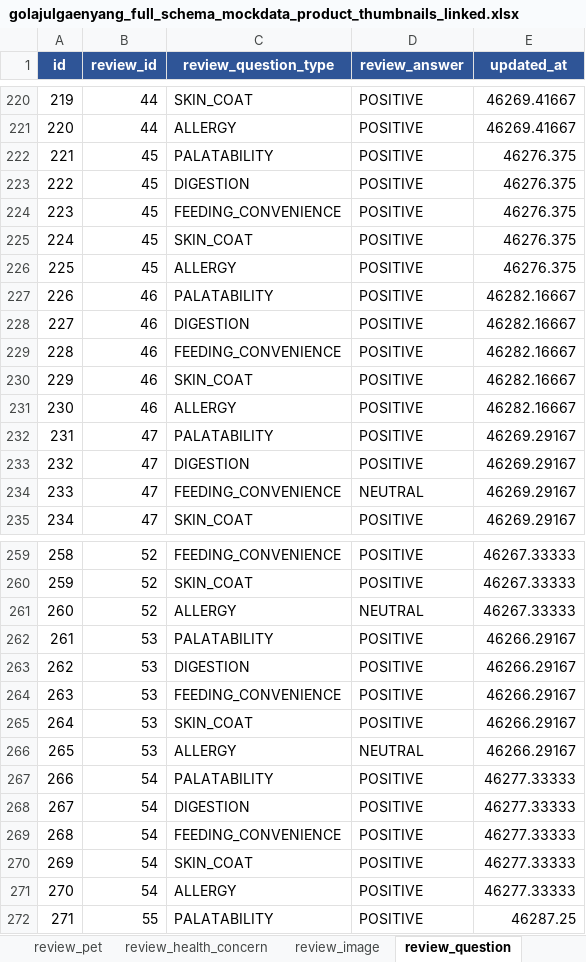
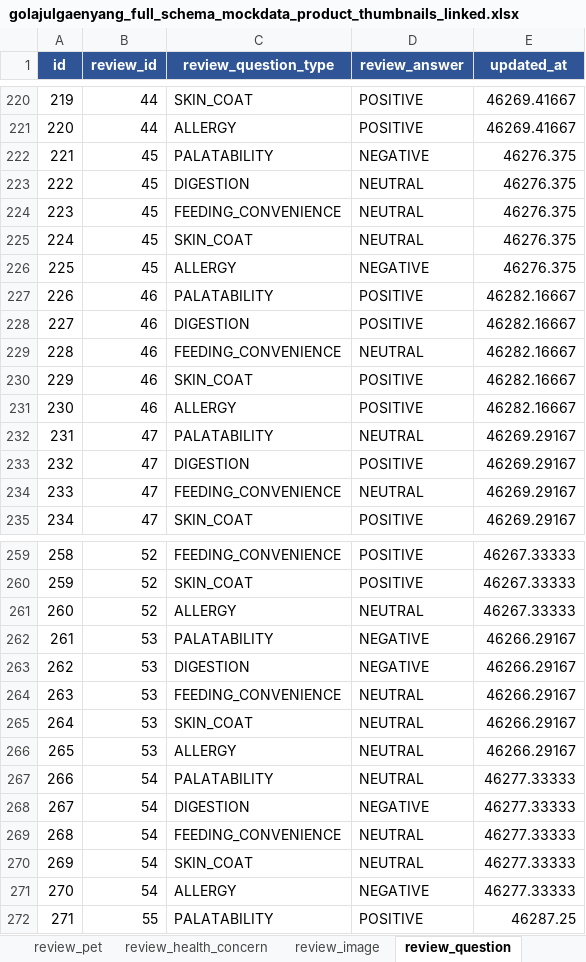
Before and after one commit to rltgjqmsmsgksrmffhrlt/GollajuDogCat, an Excel workbook: data/mock/상품 목데이터/golajulgaenyang_full_schema_mockdata_product_thumbnails_linked.xlsx, sheet review_question, drawn as a sheet; only a part is shown, gaps mark what is left out; values as stored, in another font and other column widths than the file's, no borders; table styles not drawn; the diff covers the shown part only; the diff names each change by its address in the sheet, - before the commit and + after, or states it on an @@ line.

```diff
--- a/data/mock/상품 목데이터/golajulgaenyang_full_schema_mockdata_product_thumbnails_linked.xlsx (sheet review_question)
+++ b/data/mock/상품 목데이터/golajulgaenyang_full_schema_mockdata_product_thumbnails_linked.xlsx (sheet review_question)
-D222 (review_answer): POSITIVE
+D222 (review_answer): NEGATIVE
-D223:D225 (review_answer): POSITIVE
+D223:D225 (review_answer): NEUTRAL
-D226 (review_answer): POSITIVE
+D226 (review_answer): NEGATIVE
-D229 (review_answer): POSITIVE
+D229 (review_answer): NEUTRAL
-D232 (review_answer): POSITIVE
+D232 (review_answer): NEUTRAL
-D262:D263 (review_answer): POSITIVE
+D262:D263 (review_answer): NEGATIVE
-D264:D265 (review_answer): POSITIVE
+D264:D265 (review_answer): NEUTRAL
-D267 (review_answer): POSITIVE
+D267 (review_answer): NEUTRAL
-D268 (review_answer): POSITIVE
+D268 (review_answer): NEGATIVE
-D269:D270 (review_answer): POSITIVE
+D269:D270 (review_answer): NEUTRAL
-D271 (review_answer): POSITIVE
+D271 (review_answer): NEGATIVE
```
Also changed, not shown: 152 edited cells elsewhere in this sheet, sheet review, sheet validation, sheet products, sheet README, charts or pictures, 1 other file.
